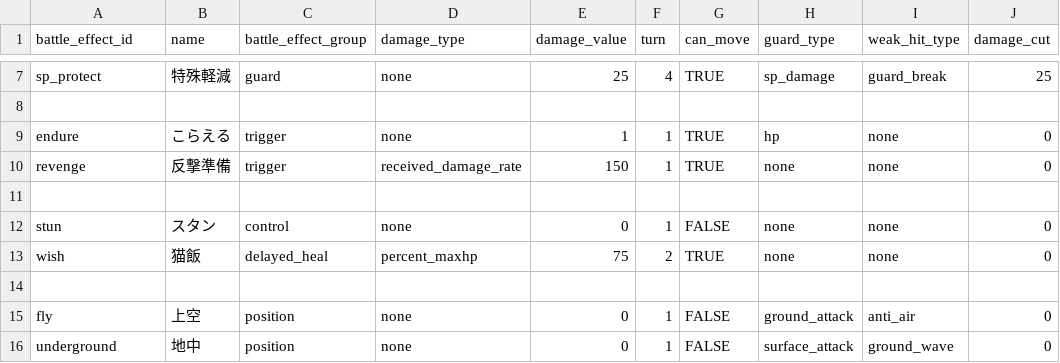
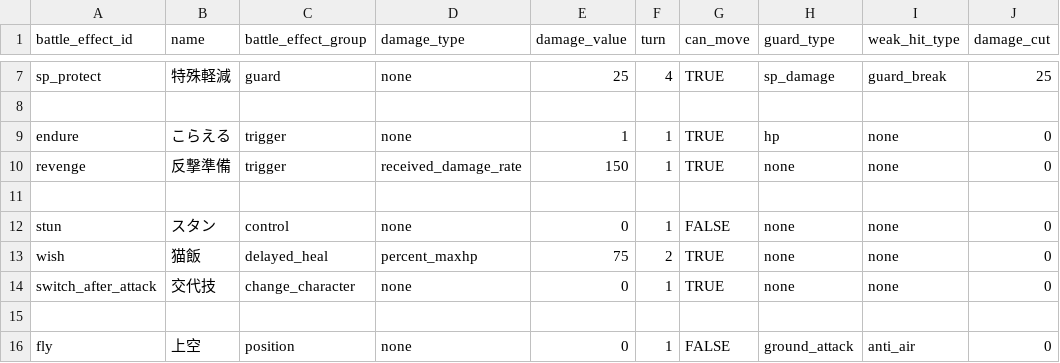
Before and after one commit to b16e17f18/MHB, a CSV file: data/battle_effect.csv, drawn as a sheet; only a part is shown, gaps mark what is left out; the shorter side is filled out with more unchanged rows.

```diff
--- a/data/battle_effect.csv
+++ b/data/battle_effect.csv
@@ -13,2 +13,3 @@ stun,スタン,control,none,0,1,FALSE,none,none,0
 wish,猫飯,delayed_heal,percent_maxhp,75,2,TRUE,none,none,0
+switch_after_attack,交代技,change_character,none,0,1,TRUE,none,none,0
 ,,,,,,,,,
```
Also changed, not shown: data/character.csv, data/skill.csv, 5 other files.
